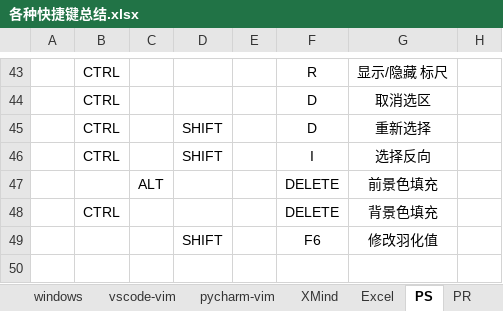
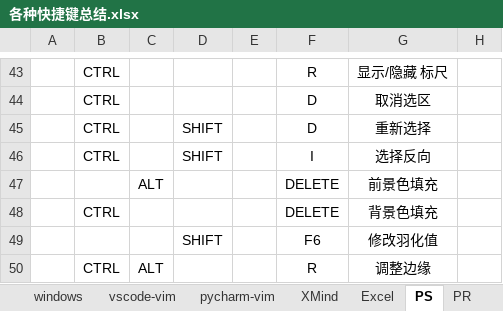
Before and after one commit to TinyHandsome/BookStudy, an Excel workbook: computer_skills/各种快捷键总结.xlsx, sheet PS, drawn as a sheet; only a part is shown, gaps mark what is left out; values as stored, in another font and other column widths than the file's, no borders; the diff names each change by its address in the sheet, - before the commit and + after, or states it on an @@ line.

```diff
--- a/computer_skills/各种快捷键总结.xlsx (sheet PS)
+++ b/computer_skills/各种快捷键总结.xlsx (sheet PS)
+row 50:  | CTRL | ALT |  |  | R | 调整边缘
```
Also changed, not shown: 5 other files.
